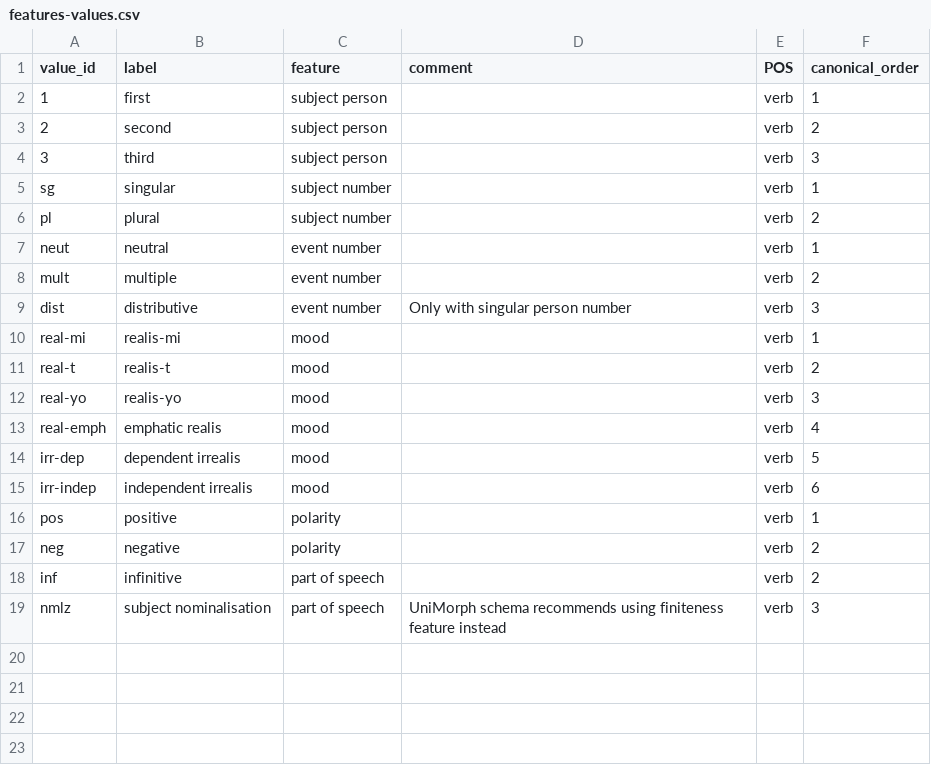
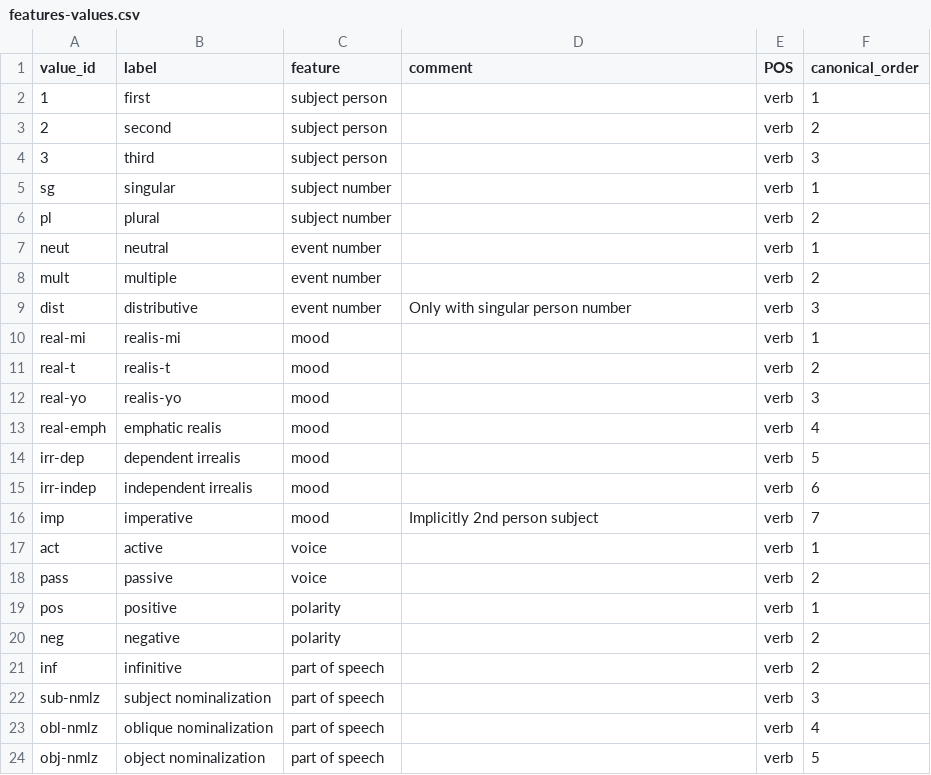
Before and after one commit to helensimsw/seri_verbs, a CSV file: features-values.csv, drawn as a sheet.

Commit message:
added further non finite forms, imperative mood, passive forms

```diff
--- a/features-values.csv
+++ b/features-values.csv
@@ -15,2 +15,5 @@
 "irr-indep","independent irrealis","mood",,"verb",6
+"imp","imperative","mood","Implicitly 2nd person subject","verb",7
+"act","active","voice",,"verb",1
+"pass","passive","voice",,"verb",2
 "pos","positive","polarity",,"verb",1
@@ -18,2 +21,4 @@
 "inf","infinitive","part of speech",,"verb",2
-"nmlz","subject nominalisation","part of speech","UniMorph schema recommends using finiteness feature instead","verb",3
+"sub-nmlz","subject nominalization","part of speech",,"verb",3
+"obl-nmlz","oblique nominalization","part of speech",,"verb",4
+"obj-nmlz","object nominalization","part of speech",,"verb",5
```
Also changed, not shown: 1 other file.
